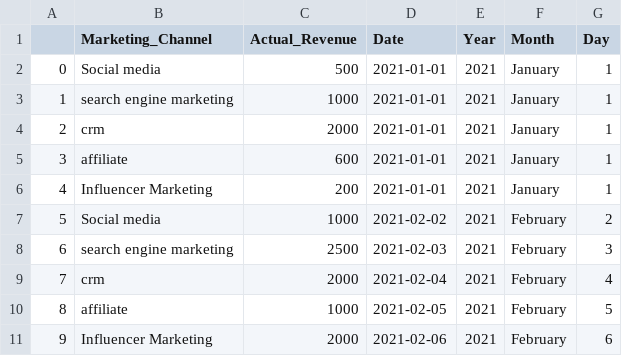
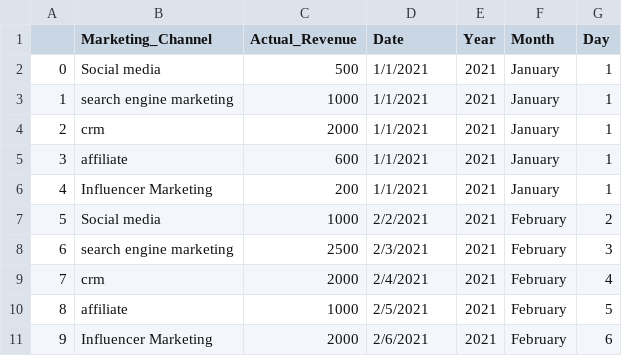
Before and after one commit to simofleanta/Data_coding_preparations, a CSV file: forecast.csv, drawn as a sheet.

```diff
--- a/forecast.csv
+++ b/forecast.csv
@@ -1,11 +1,11 @@
 ,Marketing_Channel,Actual_Revenue,Date,Year,Month,Day
-0,Social media,500,2021-01-01,2021,January,1
-1,search engine marketing,1000,2021-01-01,2021,January,1
-2,crm,2000,2021-01-01,2021,January,1
-3,affiliate,600,2021-01-01,2021,January,1
-4,Influencer Marketing,200,2021-01-01,2021,January,1
-5,Social media,1000,2021-02-02,2021,February,2
-6,search engine marketing,2500,2021-02-03,2021,February,3
-7,crm,2000,2021-02-04,2021,February,4
-8,affiliate,1000,2021-02-05,2021,February,5
-9,Influencer Marketing,2000,2021-02-06,2021,February,6
+0,Social media,500,1/1/2021,2021,January,1
+1,search engine marketing,1000,1/1/2021,2021,January,1
+2,crm,2000,1/1/2021,2021,January,1
+3,affiliate,600,1/1/2021,2021,January,1
+4,Influencer Marketing,200,1/1/2021,2021,January,1
+5,Social media,1000,2/2/2021,2021,February,2
+6,search engine marketing,2500,2/3/2021,2021,February,3
+7,crm,2000,2/4/2021,2021,February,4
+8,affiliate,1000,2/5/2021,2021,February,5
+9,Influencer Marketing,2000,2/6/2021,2021,February,6
```
